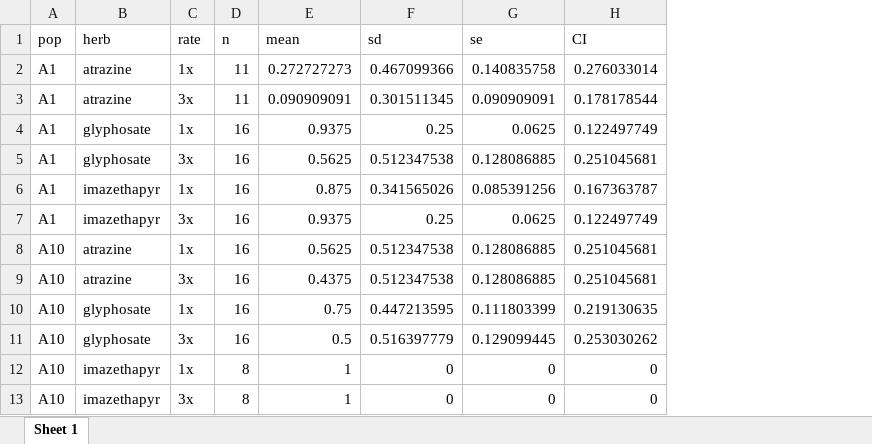
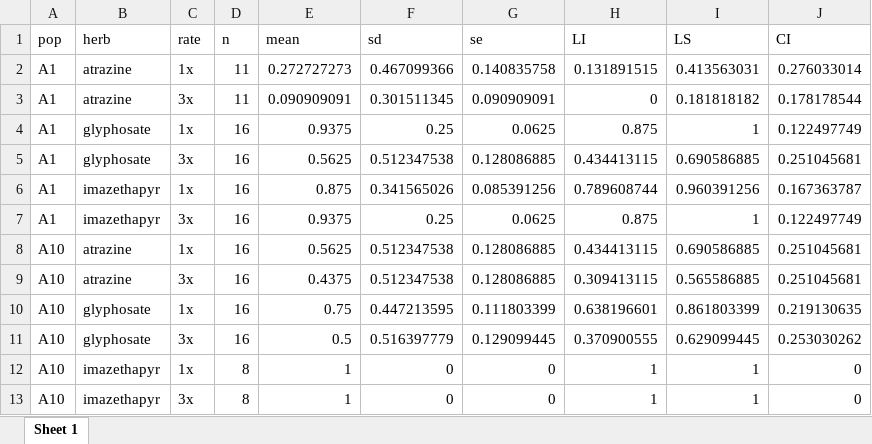
Before and after one commit to Wisc-Weeds/FFaleco, an Excel workbook: MS Projects/Waterhemp Resistance/Data Analysis - POST/RAW SURV_POPxHERBxRATE.xlsx, sheet Sheet 1, drawn as a sheet; only a part is shown; values as stored, in another font and other column widths than the file's, no borders; the diff names each change by its address in the sheet, - before the commit and + after, or states it on an @@ line.

```diff
--- a/MS Projects/Waterhemp Resistance/Data Analysis - POST/RAW SURV_POPxHERBxRATE.xlsx (sheet Sheet 1)
+++ b/MS Projects/Waterhemp Resistance/Data Analysis - POST/RAW SURV_POPxHERBxRATE.xlsx (sheet Sheet 1)
+column H (LI), rows 2-13: 0.131891515 | 0 | 0.875 | 0.434413115 | 0.789608744 | 0.875 | 0.434413115 | 0.309413115 | 0.638196601 | 0.370900555 | 1 | 1
+column I (LS), rows 2-13: 0.413563031 | 0.181818182 | 1 | 0.690586885 | 0.960391256 | 1 | 0.690586885 | 0.565586885 | 0.861803399 | 0.629099445 | 1 | 1
```
Also changed, not shown: 4 other files.
